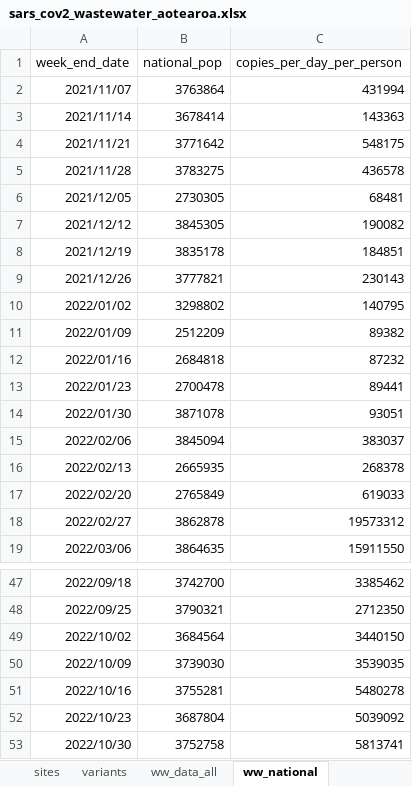
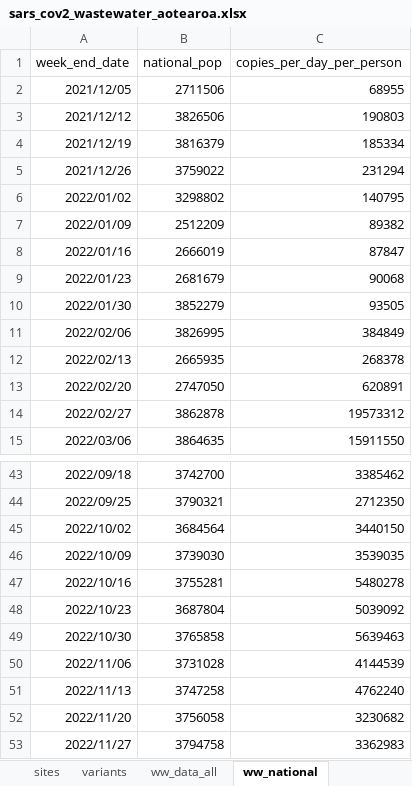
Before and after one commit to ESR-NZ/covid_in_wastewater, an Excel workbook: data/sars_cov2_wastewater_aotearoa.xlsx, sheet ww_national, drawn as a sheet; only a part is shown, gaps mark what is left out; values as stored, in another font and other column widths than the file's, no borders; table styles not drawn; removed rows and columns are numbered as before the commit, all else as after; the diff names each change by its address in the sheet, - before the commit and + after, or states it on an @@ line.

```diff
--- a/data/sars_cov2_wastewater_aotearoa.xlsx (sheet ww_national)
+++ b/data/sars_cov2_wastewater_aotearoa.xlsx (sheet ww_national)
-row 2: 2021/11/07 | 3763864 | 431994
-row 3: 2021/11/14 | 3678414 | 143363
-row 4: 2021/11/21 | 3771642 | 548175
-row 5: 2021/11/28 | 3783275 | 436578
-B2 (national_pop): 2730305
+B2 (national_pop): 2711506
-C2 (copies_per_day_per_person): 68481
+C2 (copies_per_day_per_person): 68955
-B3 (national_pop): 3845305
+B3 (national_pop): 3826506
-C3 (copies_per_day_per_person): 190082
+C3 (copies_per_day_per_person): 190803
-B4 (national_pop): 3835178
+B4 (national_pop): 3816379
-C4 (copies_per_day_per_person): 184851
+C4 (copies_per_day_per_person): 185334
-B5 (national_pop): 3777821
+B5 (national_pop): 3759022
-C5 (copies_per_day_per_person): 230143
+C5 (copies_per_day_per_person): 231294
-B8 (national_pop): 2684818
+B8 (national_pop): 2666019
-C8 (copies_per_day_per_person): 87232
+C8 (copies_per_day_per_person): 87847
-B9 (national_pop): 2700478
+B9 (national_pop): 2681679
-C9 (copies_per_day_per_person): 89441
+C9 (copies_per_day_per_person): 90068
-B10 (national_pop): 3871078
+B10 (national_pop): 3852279
-C10 (copies_per_day_per_person): 93051
+C10 (copies_per_day_per_person): 93505
-B11 (national_pop): 3845094
+B11 (national_pop): 3826995
-C11 (copies_per_day_per_person): 383037
+C11 (copies_per_day_per_person): 384849
-B13 (national_pop): 2765849
+B13 (national_pop): 2747050
-C13 (copies_per_day_per_person): 619033
+C13 (copies_per_day_per_person): 620891
-B49 (national_pop): 3752758
+B49 (national_pop): 3765858
-C49 (copies_per_day_per_person): 5813741
+C49 (copies_per_day_per_person): 5639463
+row 50: 2022/11/06 | 3731028 | 4144539
+row 51: 2022/11/13 | 3747258 | 4762240
+row 52: 2022/11/20 | 3756058 | 3230682
+row 53: 2022/11/27 | 3794758 | 3362983
```
Also changed, not shown: sheet ww_data_all, sheet variants, sheet ww_site, sheet cases_site, sheet ww_regional, sheet cases_regional, 2 more sheets, 8 other files.
